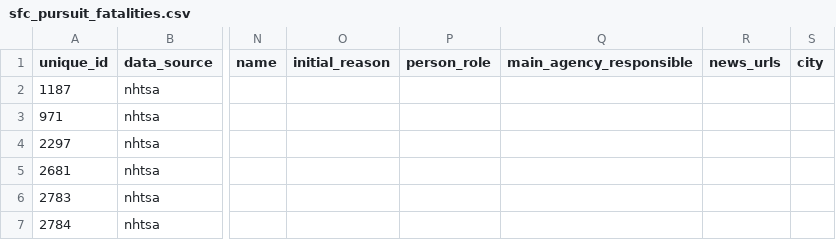
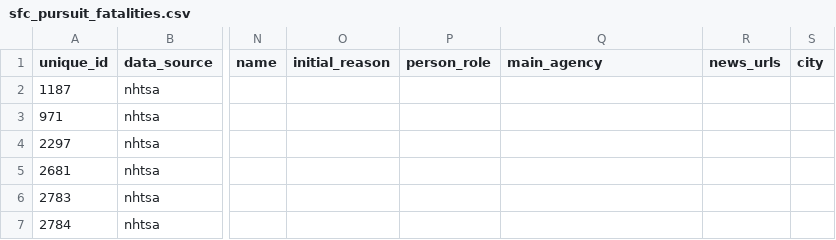
Before and after one commit to sfchronicle/police_pursuits, a CSV file: data/sfc_pursuit_fatalities.csv, drawn as a sheet; only a part is shown, gaps mark what is left out; the diff names each change by its address in the sheet, - before the commit and + after, or states it on an @@ line.

Commit message:
more column name cleaning

```diff
--- a/data/sfc_pursuit_fatalities.csv
+++ b/data/sfc_pursuit_fatalities.csv
-Q1: main_agency_responsible
+Q1: main_agency
```
